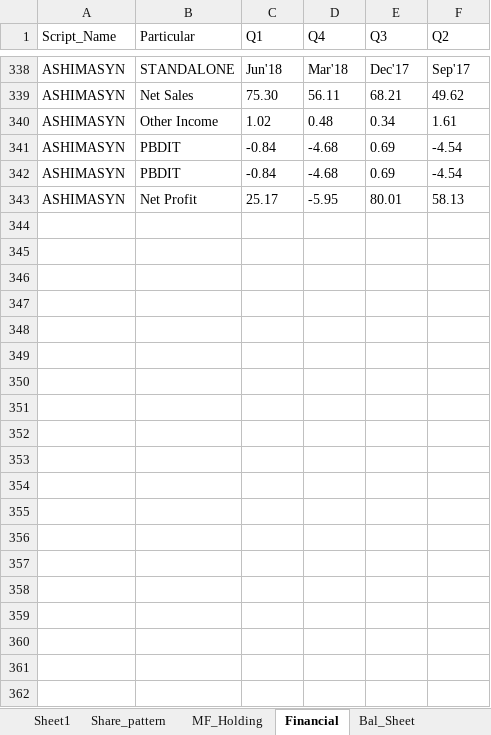
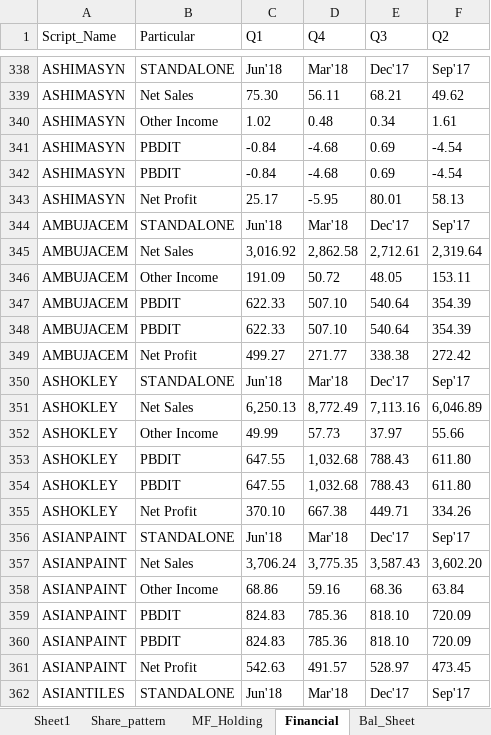
Before and after one commit to vishalvkhoday/Selenium_NSE_Algo, an Excel workbook: Additonal_Utility/NSE_Script_codes.xlsx, sheet Financial, drawn as a sheet; only a part is shown, gaps mark what is left out; values as stored, in another font and other column widths than the file's, no borders; the diff covers the shown part only; the diff names each change by its address in the sheet, - before the commit and + after, or states it on an @@ line.

```diff
--- a/Additonal_Utility/NSE_Script_codes.xlsx (sheet Financial)
+++ b/Additonal_Utility/NSE_Script_codes.xlsx (sheet Financial)
+row 344: AMBUJACEM | STANDALONE | Jun'18 | Mar'18 | Dec'17 | Sep'17
+row 345: AMBUJACEM | Net Sales | 3,016.92 | 2,862.58 | 2,712.61 | 2,319.64
+row 346: AMBUJACEM | Other Income | 191.09 | 50.72 | 48.05 | 153.11
+row 347: AMBUJACEM | PBDIT | 622.33 | 507.10 | 540.64 | 354.39
+row 348: AMBUJACEM | PBDIT | 622.33 | 507.10 | 540.64 | 354.39
+row 349: AMBUJACEM | Net Profit | 499.27 | 271.77 | 338.38 | 272.42
+row 350: ASHOKLEY | STANDALONE | Jun'18 | Mar'18 | Dec'17 | Sep'17
+row 351: ASHOKLEY | Net Sales | 6,250.13 | 8,772.49 | 7,113.16 | 6,046.89
+row 352: ASHOKLEY | Other Income | 49.99 | 57.73 | 37.97 | 55.66
+row 353: ASHOKLEY | PBDIT | 647.55 | 1,032.68 | 788.43 | 611.80
+row 354: ASHOKLEY | PBDIT | 647.55 | 1,032.68 | 788.43 | 611.80
+row 355: ASHOKLEY | Net Profit | 370.10 | 667.38 | 449.71 | 334.26
+row 356: ASIANPAINT | STANDALONE | Jun'18 | Mar'18 | Dec'17 | Sep'17
+row 357: ASIANPAINT | Net Sales | 3,706.24 | 3,775.35 | 3,587.43 | 3,602.20
+row 358: ASIANPAINT | Other Income | 68.86 | 59.16 | 68.36 | 63.84
+row 359: ASIANPAINT | PBDIT | 824.83 | 785.36 | 818.10 | 720.09
+row 360: ASIANPAINT | PBDIT | 824.83 | 785.36 | 818.10 | 720.09
+row 361: ASIANPAINT | Net Profit | 542.63 | 491.57 | 528.97 | 473.45
+row 362: ASIANTILES | STANDALONE | Jun'18 | Mar'18 | Dec'17 | Sep'17
```
Also changed, not shown: 35 added rows elsewhere in this sheet, sheet Bal_Sheet, sheet Share_pattern, sheet MF_Holding, sheet Sheet1.
